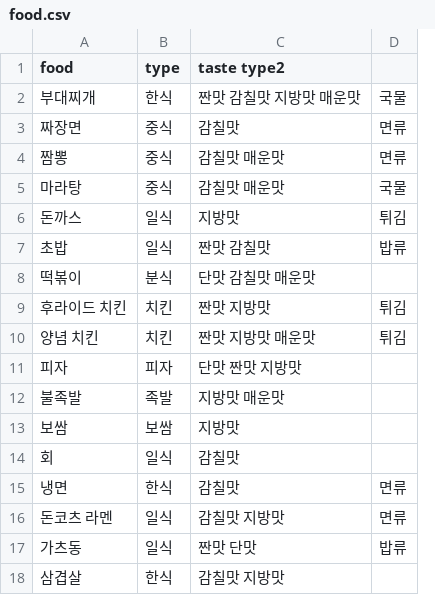
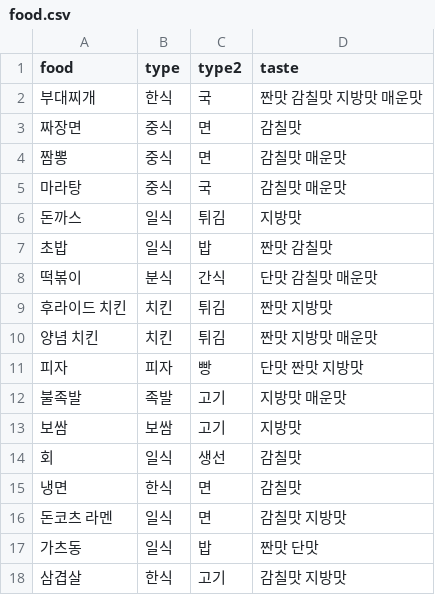
Before and after one commit to civalwar114/Foodapp2, a CSV file: app/src/main/res/raw/food.csv, drawn as a sheet; removed rows and columns are numbered as before the commit, all else as after; the diff names each change by its address in the sheet, - before the commit and + after, or states it on an @@ line.

Commit message:
update food algorithm

```diff
--- a/app/src/main/res/raw/food.csv
+++ b/app/src/main/res/raw/food.csv
+column C (type2), rows 2-18: 국 | 면 | 면 | 국 | 튀김 | 밥 | 간식 | 튀김 | 튀김 | 빵 | 고기 | 고기 | 생선 | 면 | 면 | 밥 | 고기
-column D, rows 2-17: 국물 | 면류 | 면류 | 국물 | 튀김 | 밥류 |  | 튀김 | 튀김 |  |  |  |  | 면류 | 면류 | 밥류
-D1: taste type2
+D1: taste
```
Also changed, not shown: 1 other file.
